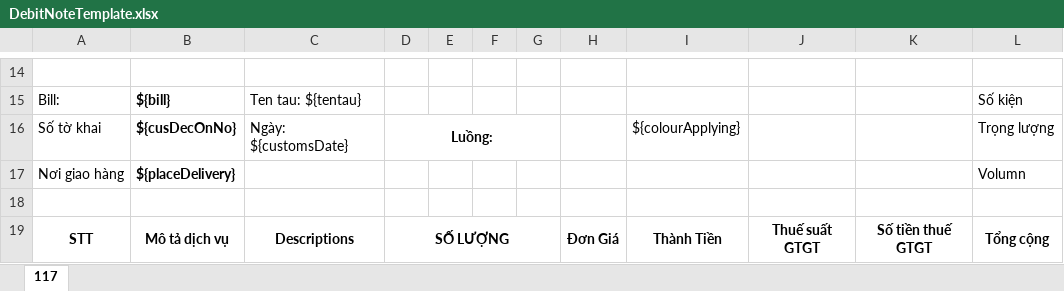
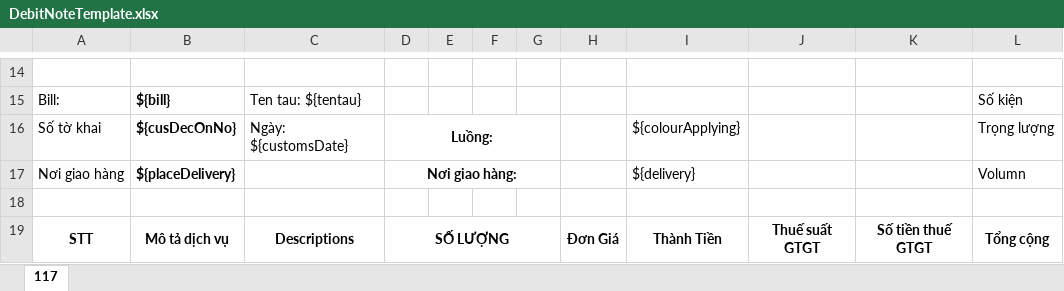
Before and after one commit to linhrepo/ael, an Excel workbook: src/main/resources/ExportTemplate/DebitNoteTemplate.xlsx, sheet 117, drawn as a sheet; only a part is shown, gaps mark what is left out; values as stored, in another font and other column widths than the file's, no borders; charts and pictures not drawn; the diff names each change by its address in the sheet, - before the commit and + after, or states it on an @@ line.

Commit message:
chi phi trung : done 4. sua debit : done 6. Noi lay cont noi ha cont 7. xe lai bang ke nha thau : work explain 8. duyet chi phi trucking + them so cont : done 9. Them nha thau error => ok

```diff
--- a/src/main/resources/ExportTemplate/DebitNoteTemplate.xlsx (sheet 117)
+++ b/src/main/resources/ExportTemplate/DebitNoteTemplate.xlsx (sheet 117)
-D17: (empty)
+D17: Nơi giao hàng:
+D17:G17 merged
-I17: (empty)
+I17: ${delivery}
```
Also changed, not shown: 29 other files.
